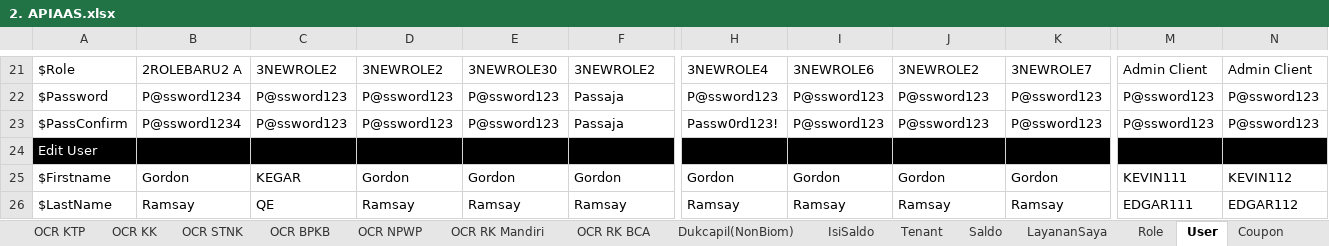
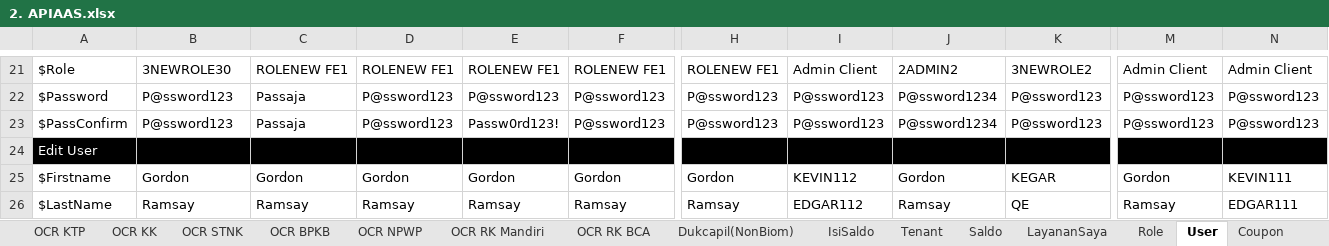
Before and after one commit to qcadins/ATAPIAAS, an Excel workbook: Excel/2. APIAAS.xlsx, sheet User, drawn as a sheet; only a part is shown, gaps mark what is left out; values as stored, in another font and other column widths than the file's, no borders; conditional formats not drawn; the diff covers the shown part only; the diff names each change by its address in the sheet, - before the commit and + after, or states it on an @@ line.

```diff
--- a/Excel/2. APIAAS.xlsx (sheet User)
+++ b/Excel/2. APIAAS.xlsx (sheet User)
-B21: 2ROLEBARU2 A
+B21: 3NEWROLE30
-C21: 3NEWROLE2
+C21: ROLENEW FE1
-D21: 3NEWROLE2
+D21: ROLENEW FE1
-E21: 3NEWROLE30
+E21: ROLENEW FE1
-F21: 3NEWROLE2
+F21: ROLENEW FE1
-H21: 3NEWROLE4
+H21: ROLENEW FE1
-I21: 3NEWROLE6
+I21: Admin Client
-J21: 3NEWROLE2
+J21: 2ADMIN2
-K21: 3NEWROLE7
+K21: 3NEWROLE2
-B22:B23: P@ssword1234
+B22:B23: P@ssword123
-C22:C23: P@ssword123
+C22:C23: Passaja
-F22:F23: Passaja
+F22:F23: P@ssword123
-J22:J23: P@ssword123
+J22:J23: P@ssword1234
-E23: P@ssword123
+E23: Passw0rd123!
-H23: Passw0rd123!
+H23: P@ssword123
-C25: KEGAR
+C25: Gordon
-I25: Gordon
+I25: KEVIN112
-K25: Gordon
+K25: KEGAR
-M25: KEVIN111
+M25: Gordon
-N25: KEVIN112
+N25: KEVIN111
-C26: QE
+C26: Ramsay
-I26: Ramsay
+I26: EDGAR112
-K26: Ramsay
+K26: QE
-M26: EDGAR111
+M26: Ramsay
-N26: EDGAR112
+N26: EDGAR111
```
Also changed, not shown: 4 added rows, 4 removed rows and 70 edited cells elsewhere in this sheet, sheet Coupon, sheet Role, sheet Top Up, formulas that keep their value, 37 other files.
